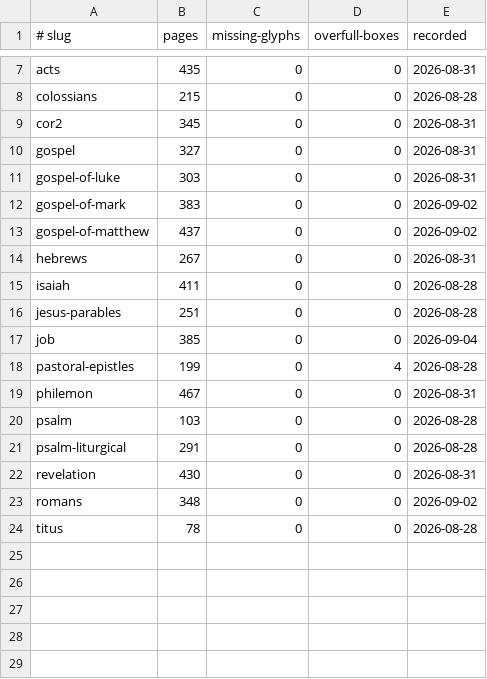
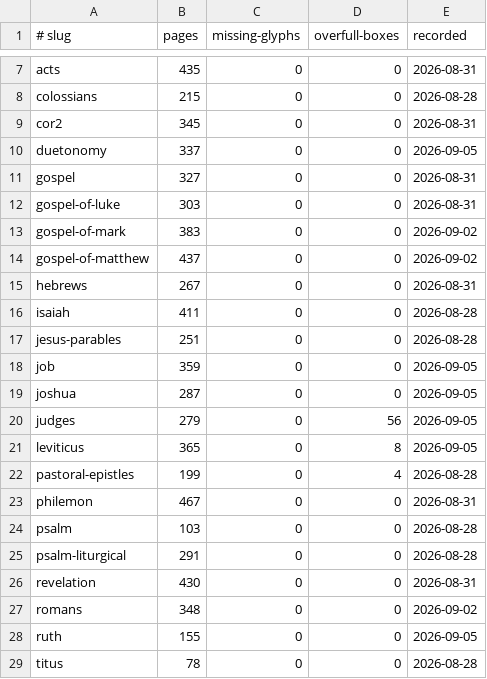
Before and after one commit to jimxzai/pubhub, a TSV file: .claude/skills/eat-bible/baselines.tsv, drawn as a sheet; only a part is shown, gaps mark what is left out.

```diff
--- a/.claude/skills/eat-bible/baselines.tsv
+++ b/.claude/skills/eat-bible/baselines.tsv
@@ -9,2 +9,3 @@ colossians	215	0	0	2026-08-28
 cor2	345	0	0	2026-08-31
+duetonomy	337	0	0	2026-09-05
 gospel	327	0	0	2026-08-31
@@ -16,3 +17,6 @@ isaiah	411	0	0	2026-08-28
 jesus-parables	251	0	0	2026-08-28
-job	385	0	0	2026-09-04
+job	359	0	0	2026-09-05
+joshua	287	0	0	2026-09-05
+judges	279	0	56	2026-09-05
+leviticus	365	0	8	2026-09-05
 pastoral-epistles	199	0	4	2026-08-28
@@ -23,2 +27,3 @@ revelation	430	0	0	2026-08-31
 romans	348	0	0	2026-09-02
+ruth	155	0	0	2026-09-05
 titus	78	0	0	2026-08-28
```
Also changed, not shown: 40 other files.
